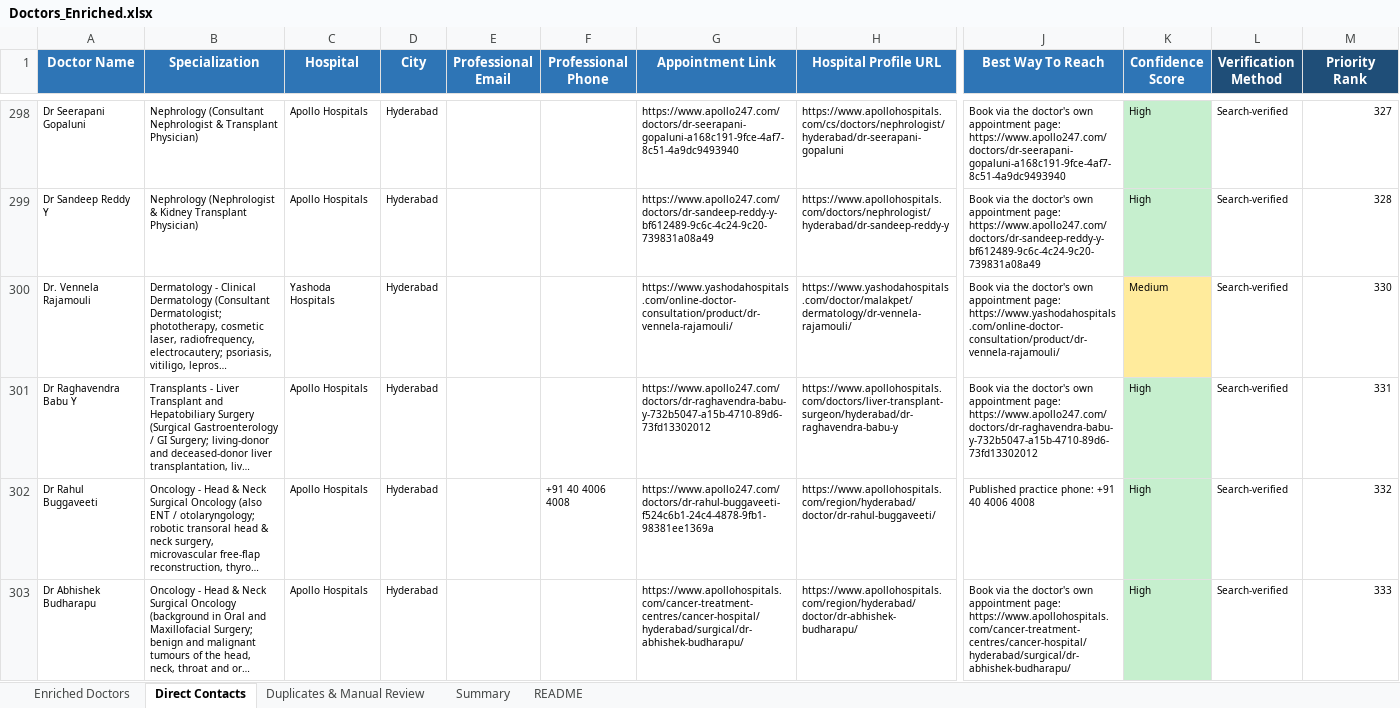
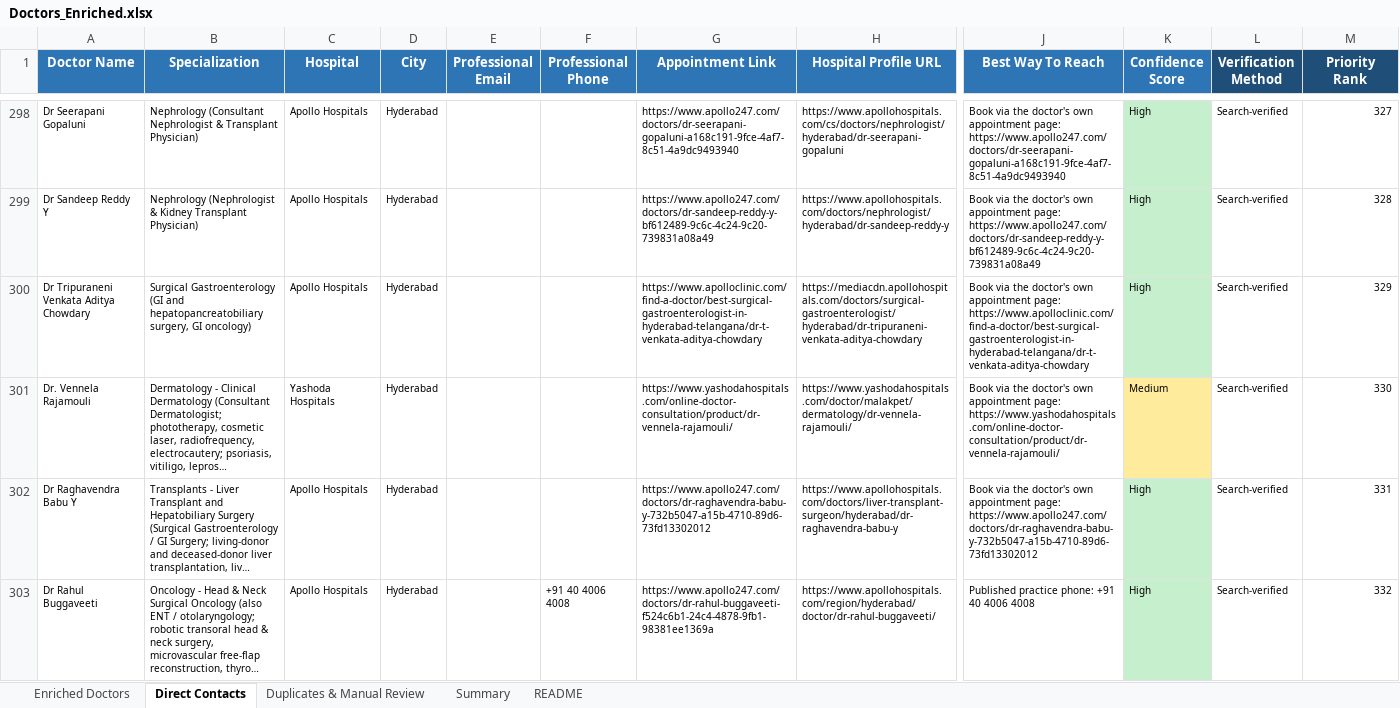
Before and after one commit to GCIA7391/Doctors-, an Excel workbook: Doctors_Enriched.xlsx, sheet Direct Contacts, drawn as a sheet; only a part is shown, gaps mark what is left out; the shorter side is filled out with more unchanged rows; long unchanged cells end in …; values as stored, in another font and other column widths than the file's, no borders; rows hold the shown columns only; the diff names each change by its address in the sheet, - before the commit and + after, or states it on an @@ line.

```diff
--- a/Doctors_Enriched.xlsx (sheet Direct Contacts)
+++ b/Doctors_Enriched.xlsx (sheet Direct Contacts)
+row 300: Dr Tripuraneni Venkata Aditya Chowdary | Surgical Gastroenterology (GI and hepatopancreatobiliary surgery, GI oncology) | Apollo Hospitals | Hyderabad |  |  | https://www.apolloclinic.com/find-a-doctor/best-surgical-gastroenterologist-in-hyderabad-telangana/dr-t-venkata-aditya-chowdary | https://mediacdn.apollohospitals.com/doctors/surgical-gastroenterologist/hyderabad/dr-tripuraneni-venkata-aditya-chowdary | Book via the doctor's own appointment page: https://www.apolloclinic.com/find-a-doctor/best-surgical-gastroenterologist-in-hyderabad-telangana/dr-t-venkata-aditya-chowdary | High | Search-verified | 329
```
Also changed, not shown: sheet Duplicates & Manual Review, sheet Enriched Doctors, sheet Summary, 2 other files.
